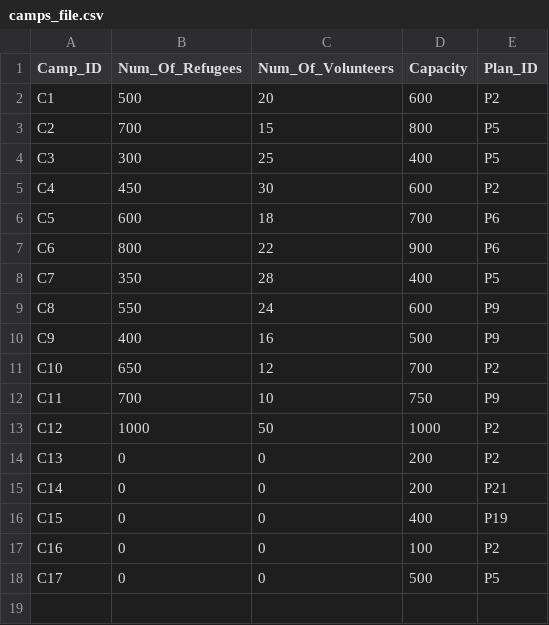
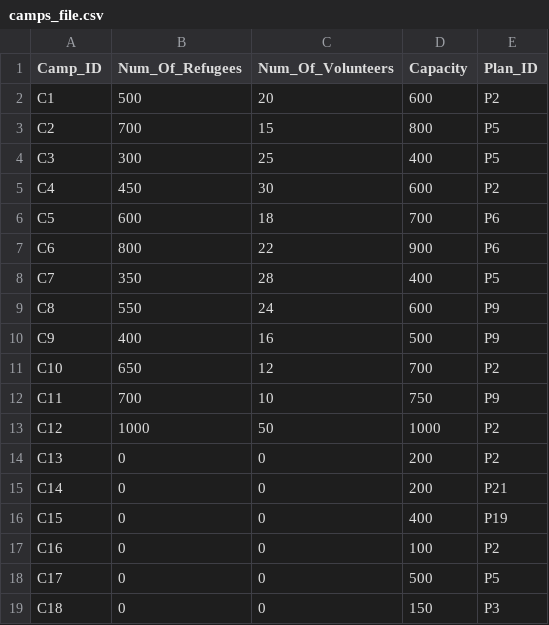
Before and after one commit to devangovind/intro-programming, a CSV file: files/camps_file.csv, drawn as a sheet; the diff names each change by its address in the sheet, - before the commit and + after, or states it on an @@ line.

```diff
--- a/files/camps_file.csv
+++ b/files/camps_file.csv
+row 19: C18 | 0 | 0 | 150 | P3
```
Also changed, not shown: files/plans_file.csv, 2 other files.
